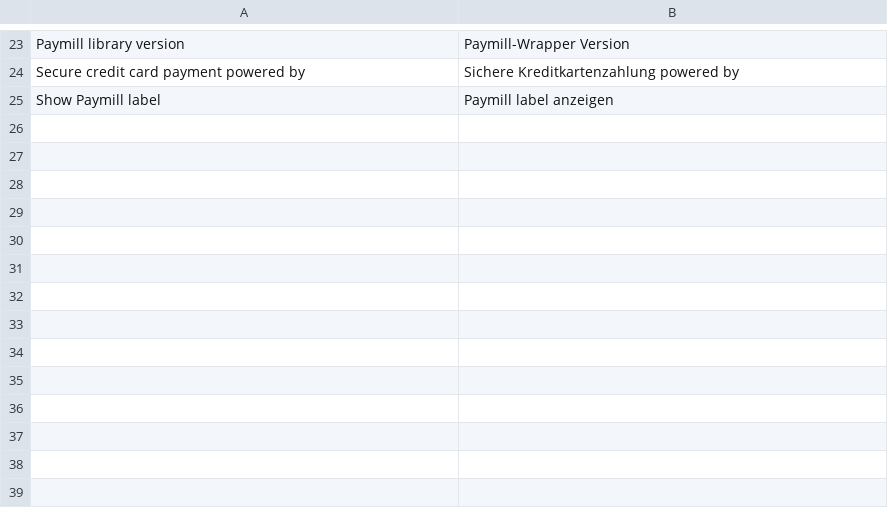
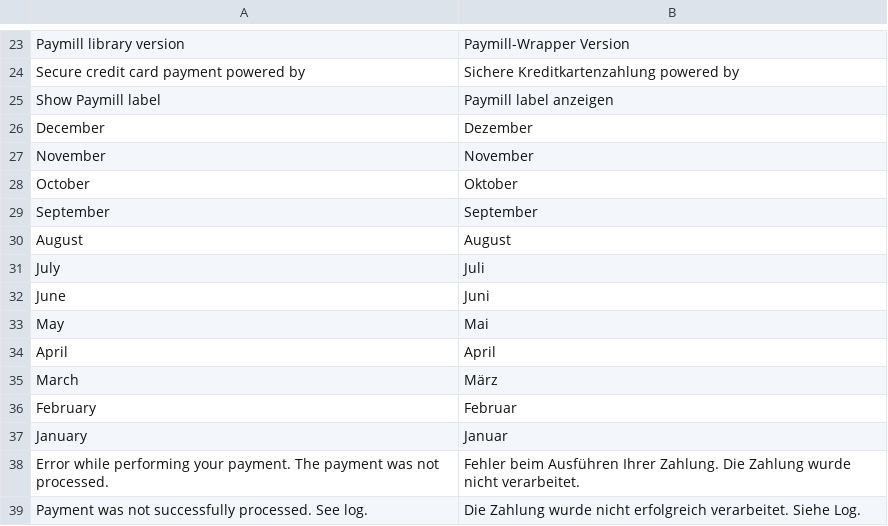
Before and after one commit to paymill/paymill-magento, a CSV file: app/locale/de_DE/Paymill_Paymillcc.csv, drawn as a sheet; only a part is shown, gaps mark what is left out.

Commit message:
add some missing translations own store setup for paymill elv

```diff
--- a/app/locale/de_DE/Paymill_Paymillcc.csv
+++ b/app/locale/de_DE/Paymill_Paymillcc.csv
@@ -25 +25,15 @@
 "Show Paymill label","Paymill label anzeigen"
+"December","Dezember"
+"November","November"
+"October","Oktober"
+"September","September"
+"August","August"
+"July","Juli"
+"June","Juni"
+"May","Mai"
+"April","April"
+"March","März"
+"February","Februar"
+"January","Januar"
+"Error while performing your payment. The payment was not processed.","Fehler beim Ausführen Ihrer Zahlung. Die Zahlung wurde nicht verarbeitet."
+"Payment was not successfully processed. See log.","Die Zahlung wurde nicht erfolgreich verarbeitet. Siehe Log."
```
Also changed, not shown: app/locale/de_DE/Paymill_Paymillelv.csv, app/locale/en_US/Paymill_Paymillcc.csv, 6 other files.
